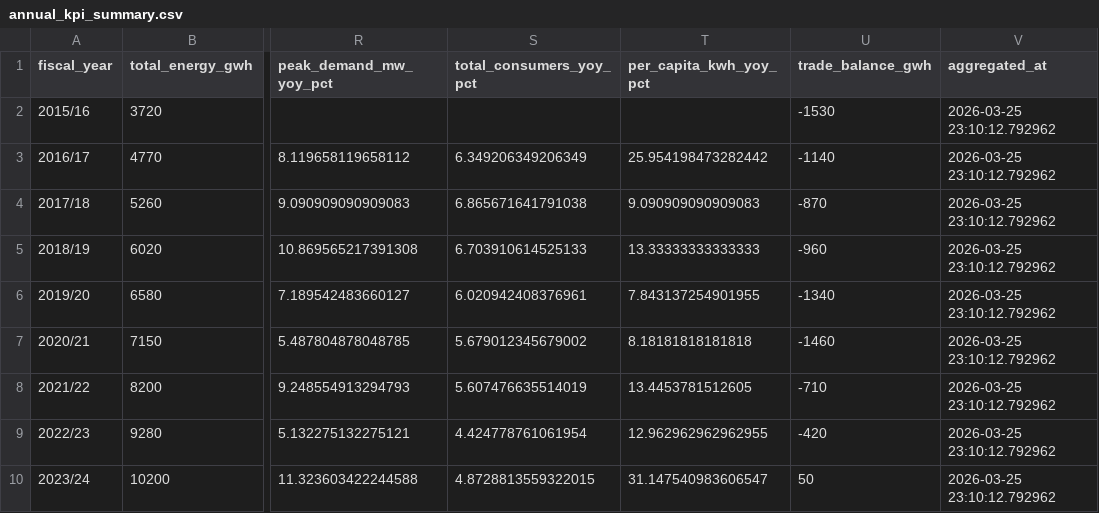
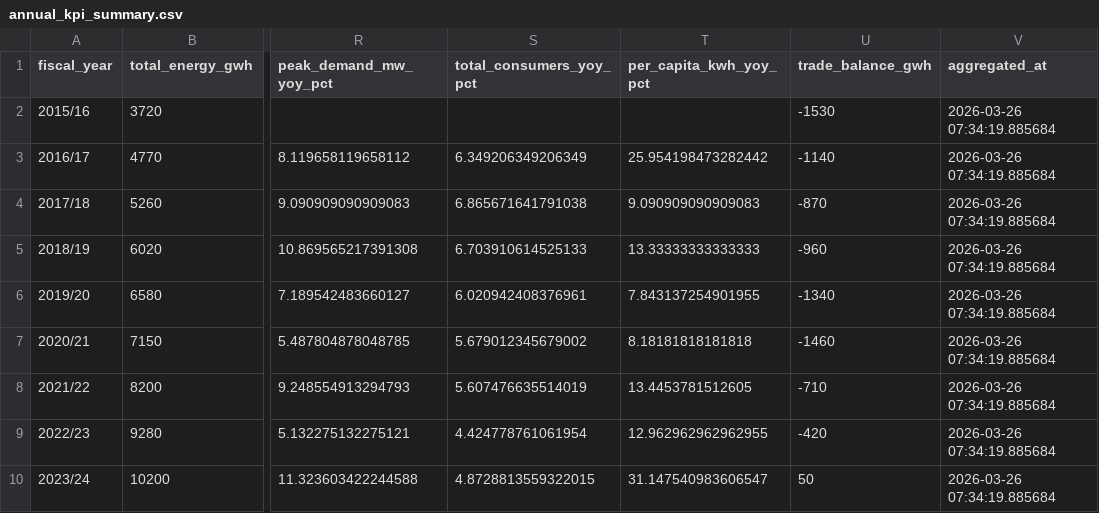
Before and after one commit to HariomRajChauhan/NEA_Analysis_pipeline, a CSV file: data/processed/aggregated_data/annual_kpi_summary.csv, drawn as a sheet; only a part is shown, gaps mark what is left out; the diff names each change by its address in the sheet, - before the commit and + after, or states it on an @@ line.

```diff
--- a/data/processed/aggregated_data/annual_kpi_summary.csv
+++ b/data/processed/aggregated_data/annual_kpi_summary.csv
-V2:V10 (aggregated_at): 2026-03-25 23:10:12.792962
+V2:V10 (aggregated_at): 2026-03-26 07:34:19.885684
```
Also changed, not shown: dashboard/dashboard_data.csv, data/processed/aggregated_data/hourly_load_profile.csv, 15 other files.
